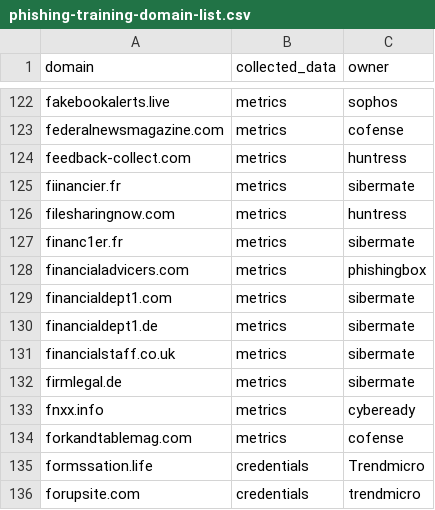
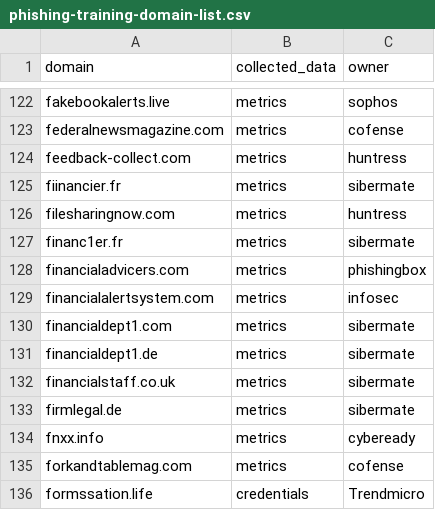
Before and after one commit to emidaniel/phishing-training-domain-list, a CSV file: phishing-training-domain-list.csv, drawn as a sheet; only a part is shown, gaps mark what is left out; the shorter side is filled out with more unchanged rows; the diff names each change by its address in the sheet, - before the commit and + after, or states it on an @@ line.

Commit message:
Add financialalertsystem.com

```diff
--- a/phishing-training-domain-list.csv
+++ b/phishing-training-domain-list.csv
+row 129: financialalertsystem.com | metrics | infosec
```
